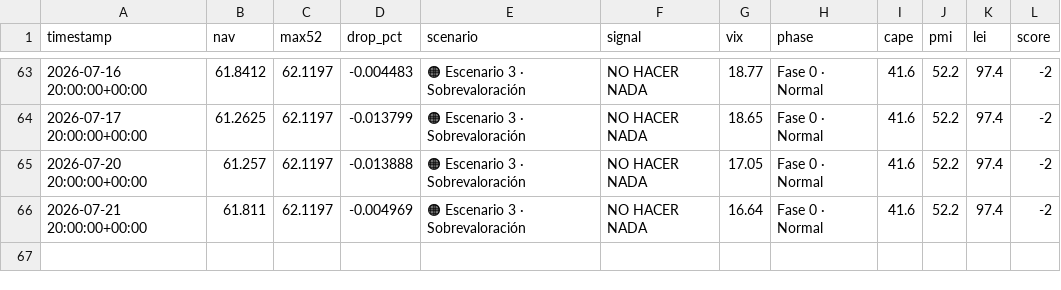
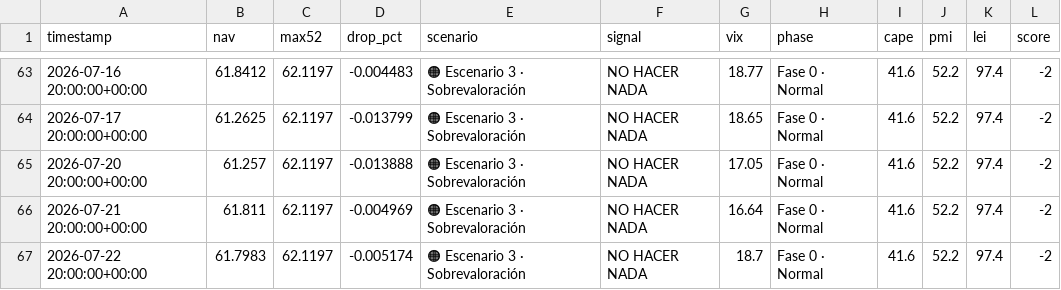
Before and after one commit to franciscosaezgutierrez/public-core, a CSV file: data/nav_history.csv, drawn as a sheet; only a part is shown, gaps mark what is left out.

```diff
--- a/data/nav_history.csv
+++ b/data/nav_history.csv
@@ -66 +66,2 @@ timestamp,nav,max52,drop_pct,scenario,signal,vix,phase,cape,pmi,lei,score
 2026-07-21 20:00:00+00:00,61.811,62.1197,-0.004969,🟠 Escenario 3 · Sobrevaloración,NO HACER NADA,16.64,Fase 0 · Normal,41.6,52.2,97.4,-2
+2026-07-22 20:00:00+00:00,61.7983,62.1197,-0.005174,🟠 Escenario 3 · Sobrevaloración,NO HACER NADA,18.7,Fase 0 · Normal,41.6,52.2,97.4,-2
```
Also changed, not shown: 1 other file.
